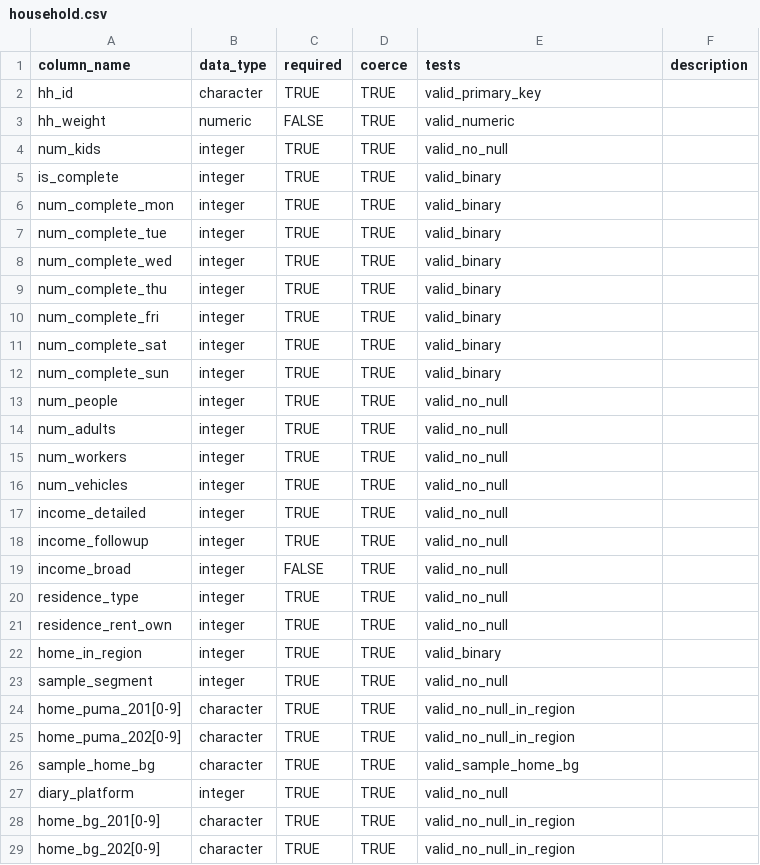
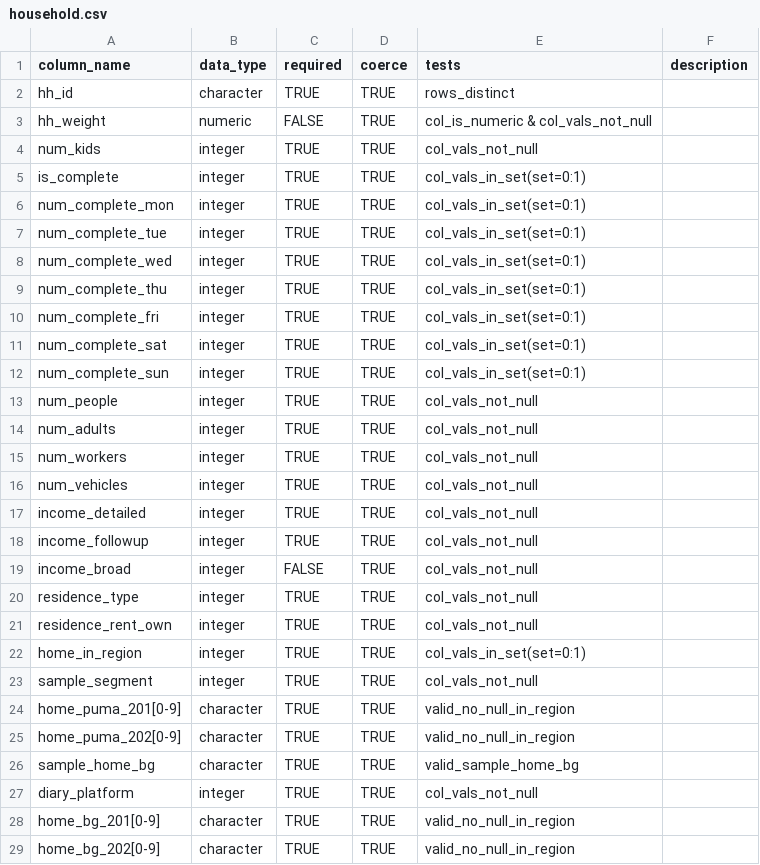
Before and after one commit to RSGInc/hts_iochecker, a CSV file: inst/schemas/household.csv, drawn as a sheet.

```diff
--- a/inst/schemas/household.csv
+++ b/inst/schemas/household.csv
@@ -1,24 +1,24 @@
 column_name,data_type,required,coerce,tests,description
-hh_id,character,TRUE,TRUE,valid_primary_key,
-hh_weight,numeric,FALSE,TRUE,valid_numeric,
-num_kids,integer,TRUE,TRUE,valid_no_null,
-is_complete,integer,TRUE,TRUE,valid_binary,
-num_complete_mon,integer,TRUE,TRUE,valid_binary,
-num_complete_tue,integer,TRUE,TRUE,valid_binary,
-num_complete_wed,integer,TRUE,TRUE,valid_binary,
-num_complete_thu,integer,TRUE,TRUE,valid_binary,
-num_complete_fri,integer,TRUE,TRUE,valid_binary,
-num_complete_sat,integer,TRUE,TRUE,valid_binary,
-num_complete_sun,integer,TRUE,TRUE,valid_binary,
-num_people,integer,TRUE,TRUE,valid_no_null,
-num_adults,integer,TRUE,TRUE,valid_no_null,
-num_workers,integer,TRUE,TRUE,valid_no_null,
-num_vehicles,integer,TRUE,TRUE,valid_no_null,
-income_detailed,integer,TRUE,TRUE,valid_no_null,
-income_followup,integer,TRUE,TRUE,valid_no_null,
-income_broad,integer,FALSE,TRUE,valid_no_null,
-residence_type,integer,TRUE,TRUE,valid_no_null,
-residence_rent_own,integer,TRUE,TRUE,valid_no_null,
-home_in_region,integer,TRUE,TRUE,valid_binary,
-sample_segment,integer,TRUE,TRUE,valid_no_null,
+hh_id,character,TRUE,TRUE,rows_distinct,
+hh_weight,numeric,FALSE,TRUE,"col_is_numeric & col_vals_not_null",
+num_kids,integer,TRUE,TRUE,col_vals_not_null,
+is_complete,integer,TRUE,TRUE,"col_vals_in_set(set=0:1)",
+num_complete_mon,integer,TRUE,TRUE,"col_vals_in_set(set=0:1)",
+num_complete_tue,integer,TRUE,TRUE,"col_vals_in_set(set=0:1)",
+num_complete_wed,integer,TRUE,TRUE,"col_vals_in_set(set=0:1)",
+num_complete_thu,integer,TRUE,TRUE,"col_vals_in_set(set=0:1)",
+num_complete_fri,integer,TRUE,TRUE,"col_vals_in_set(set=0:1)",
+num_complete_sat,integer,TRUE,TRUE,"col_vals_in_set(set=0:1)",
+num_complete_sun,integer,TRUE,TRUE,"col_vals_in_set(set=0:1)",
+num_people,integer,TRUE,TRUE,col_vals_not_null,
+num_adults,integer,TRUE,TRUE,col_vals_not_null,
+num_workers,integer,TRUE,TRUE,col_vals_not_null,
+num_vehicles,integer,TRUE,TRUE,col_vals_not_null,
+income_detailed,integer,TRUE,TRUE,col_vals_not_null,
+income_followup,integer,TRUE,TRUE,col_vals_not_null,
+income_broad,integer,FALSE,TRUE,col_vals_not_null,
+residence_type,integer,TRUE,TRUE,col_vals_not_null,
+residence_rent_own,integer,TRUE,TRUE,col_vals_not_null,
+home_in_region,integer,TRUE,TRUE,"col_vals_in_set(set=0:1)",
+sample_segment,integer,TRUE,TRUE,col_vals_not_null,
 home_puma_201[0-9],character,TRUE,TRUE,valid_no_null_in_region,
@@ -26,3 +26,3 @@ home_puma_202[0-9],character,TRUE,TRUE,valid_no_null_in_region,
 sample_home_bg,character,TRUE,TRUE,valid_sample_home_bg,
-diary_platform,integer,TRUE,TRUE,valid_no_null,
+diary_platform,integer,TRUE,TRUE,col_vals_not_null,
 home_bg_201[0-9],character,TRUE,TRUE,valid_no_null_in_region,
```
Also changed, not shown: inst/schemas/day.csv, inst/schemas/linked_trip.csv, 19 other files.
